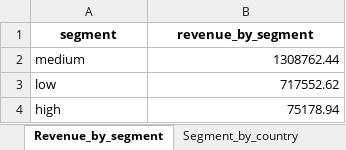
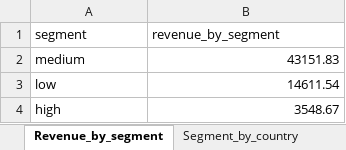
Before and after one commit to kamila-dudzinska/DVD_Pandas_-_SQL, an Excel workbook: output/Pełna Analiza.xlsx, sheet Revenue_by_segment, drawn as a sheet; values as stored, in another font and other column widths than the file's, no borders; the diff names each change by its address in the sheet, - before the commit and + after, or states it on an @@ line.

```diff
--- a/output/Pełna Analiza.xlsx (sheet Revenue_by_segment)
+++ b/output/Pełna Analiza.xlsx (sheet Revenue_by_segment)
@@ A1:B1 bold: on → off, alignment: center → left @@
-B2 (revenue_by_segment): 1308762.44
+B2 (revenue_by_segment): 43151.83
-B3 (revenue_by_segment): 717552.62
+B3 (revenue_by_segment): 14611.54
-B4 (revenue_by_segment): 75178.94
+B4 (revenue_by_segment): 3548.67
```
Also changed, not shown: sheet Revenue by location, sheet Customer_number_by_segment, sheet Segment_by_country, sheet Active customer_by_location.
